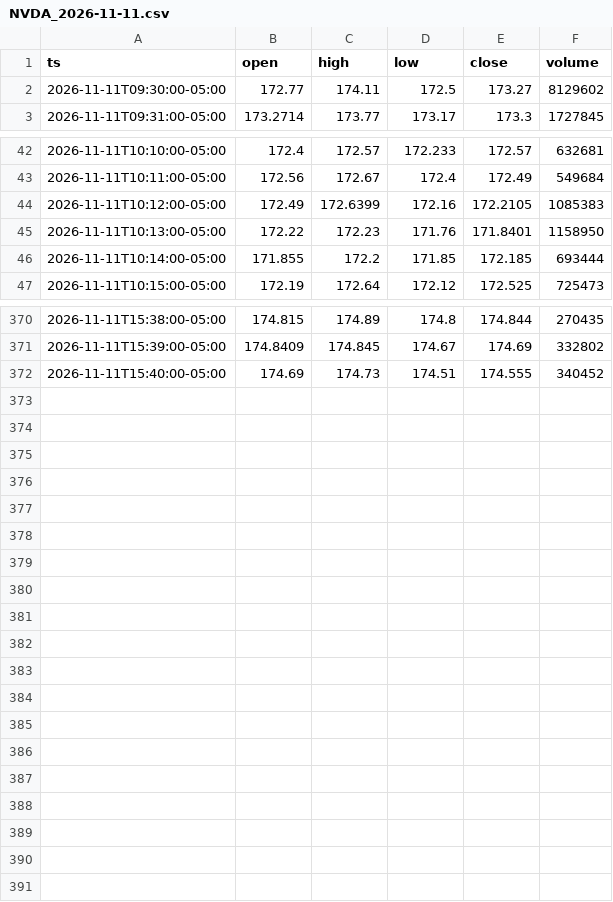
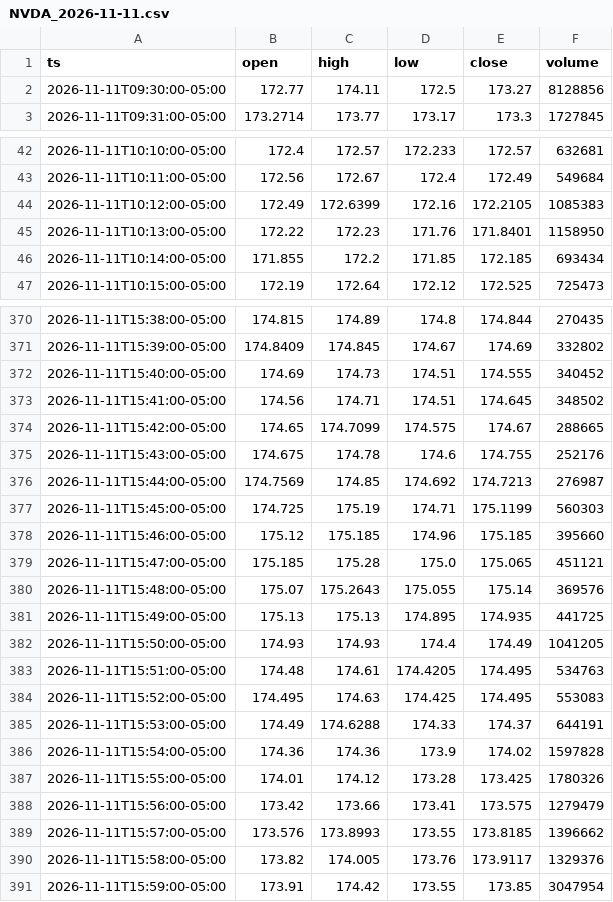
Before and after one commit to alyg7002-lang/orb-bot, a CSV file: data/charts/NVDA_2026-11-11.csv, drawn as a sheet; only a part is shown, gaps mark what is left out; the diff covers the shown part only.

```diff
--- a/data/charts/NVDA_2026-11-11.csv
+++ b/data/charts/NVDA_2026-11-11.csv
@@ -1,3 +1,3 @@
 ts,open,high,low,close,volume
-2026-11-11T09:30:00-05:00,172.77,174.11,172.5,173.27,8129602
+2026-11-11T09:30:00-05:00,172.77,174.11,172.5,173.27,8128856
 2026-11-11T09:31:00-05:00,173.2714,173.77,173.17,173.3,1727845
@@ -45,3 +45,3 @@ ts,open,high,low,close,volume
 2026-11-11T10:13:00-05:00,172.22,172.23,171.76,171.8401,1158950
-2026-11-11T10:14:00-05:00,171.855,172.2,171.85,172.185,693444
+2026-11-11T10:14:00-05:00,171.855,172.2,171.85,172.185,693434
 2026-11-11T10:15:00-05:00,172.19,172.64,172.12,172.525,725473
@@ -372 +372,20 @@ ts,open,high,low,close,volume
 2026-11-11T15:40:00-05:00,174.69,174.73,174.51,174.555,340452
+2026-11-11T15:41:00-05:00,174.56,174.71,174.51,174.645,348502
+2026-11-11T15:42:00-05:00,174.65,174.7099,174.575,174.67,288665
+2026-11-11T15:43:00-05:00,174.675,174.78,174.6,174.755,252176
+2026-11-11T15:44:00-05:00,174.7569,174.85,174.692,174.7213,276987
+2026-11-11T15:45:00-05:00,174.725,175.19,174.71,175.1199,560303
+2026-11-11T15:46:00-05:00,175.12,175.185,174.96,175.185,395660
+2026-11-11T15:47:00-05:00,175.185,175.28,175.0,175.065,451121
+2026-11-11T15:48:00-05:00,175.07,175.2643,175.055,175.14,369576
+2026-11-11T15:49:00-05:00,175.13,175.13,174.895,174.935,441725
+2026-11-11T15:50:00-05:00,174.93,174.93,174.4,174.49,1041205
+2026-11-11T15:51:00-05:00,174.48,174.61,174.4205,174.495,534763
+2026-11-11T15:52:00-05:00,174.495,174.63,174.425,174.495,553083
+2026-11-11T15:53:00-05:00,174.49,174.6288,174.33,174.37,644191
+2026-11-11T15:54:00-05:00,174.36,174.36,173.9,174.02,1597828
+2026-11-11T15:55:00-05:00,174.01,174.12,173.28,173.425,1780326
+2026-11-11T15:56:00-05:00,173.42,173.66,173.41,173.575,1279479
+2026-11-11T15:57:00-05:00,173.576,173.8993,173.55,173.8185,1396662
+2026-11-11T15:58:00-05:00,173.82,174.005,173.76,173.9117,1329376
+2026-11-11T15:59:00-05:00,173.91,174.42,173.55,173.85,3047954
```
Also changed, not shown: 5 edited cells elsewhere in this file, data/charts/SPY_2026-11-11.csv, data/charts/TSLA_2026-11-11.csv, 7 other files.
